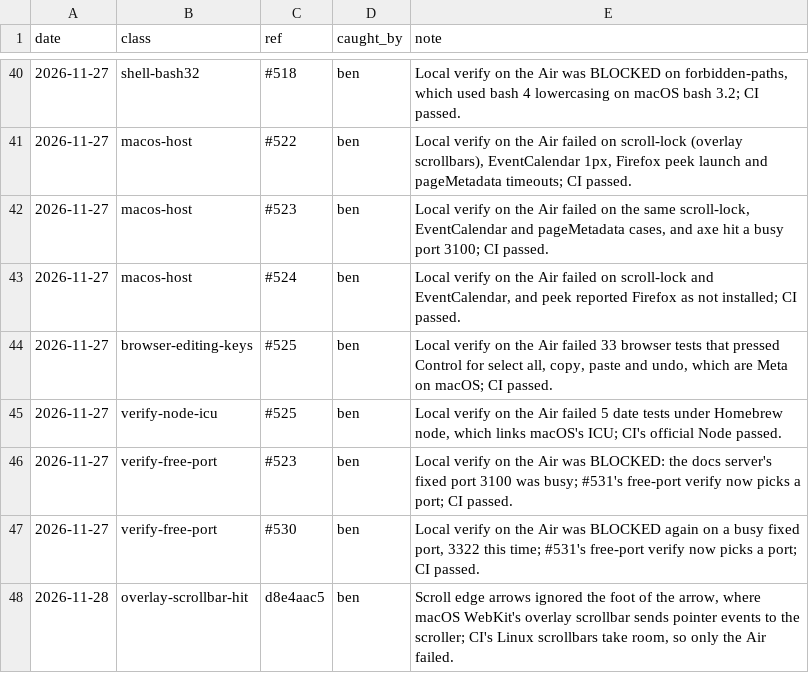
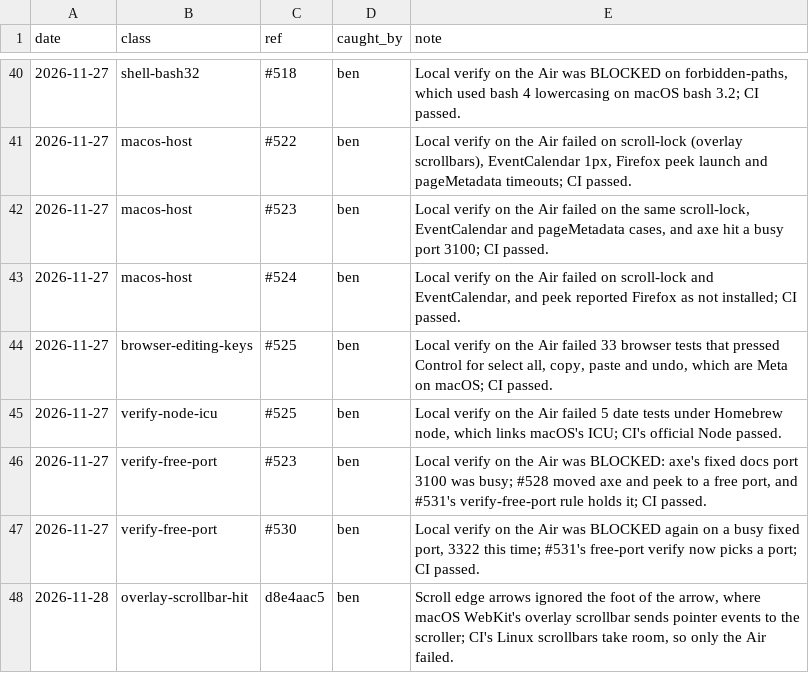
Before and after one commit to tounsoo/todae, a TSV file: .agents/weeds.tsv, drawn as a sheet; only a part is shown, gaps mark what is left out.

```diff
--- a/.agents/weeds.tsv
+++ b/.agents/weeds.tsv
@@ -45,3 +45,3 @@ date	class	ref	caught_by	note
 2026-11-27	verify-node-icu	#525	ben	Local verify on the Air failed 5 date tests under Homebrew node, which links macOS's ICU; CI's official Node passed.
-2026-11-27	verify-free-port	#523	ben	Local verify on the Air was BLOCKED: the docs server's fixed port 3100 was busy; #531's free-port verify now picks a port; CI passed.
+2026-11-27	verify-free-port	#523	ben	Local verify on the Air was BLOCKED: axe's fixed docs port 3100 was busy; #528 moved axe and peek to a free port, and #531's verify-free-port rule holds it; CI passed.
 2026-11-27	verify-free-port	#530	ben	Local verify on the Air was BLOCKED again on a busy fixed port, 3322 this time; #531's free-port verify now picks a port; CI passed.
```
Also changed, not shown: 2 other files.
